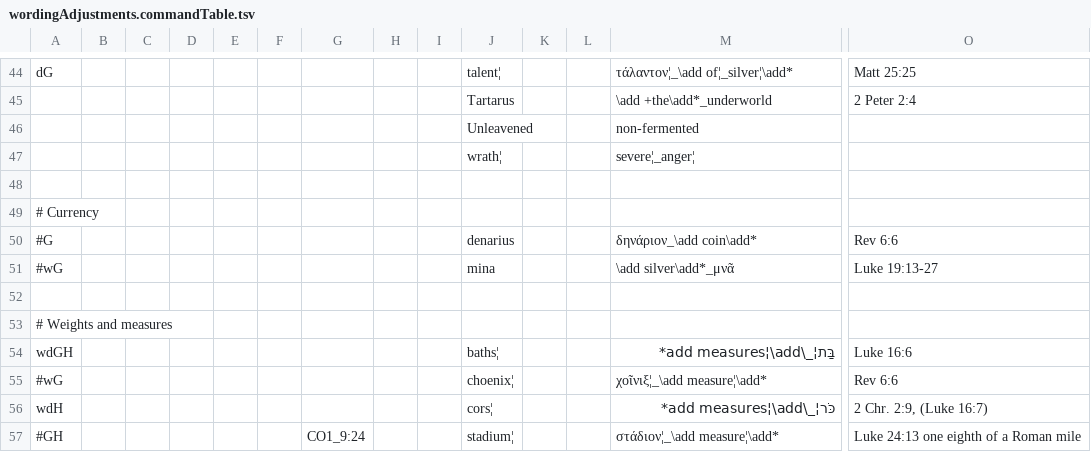
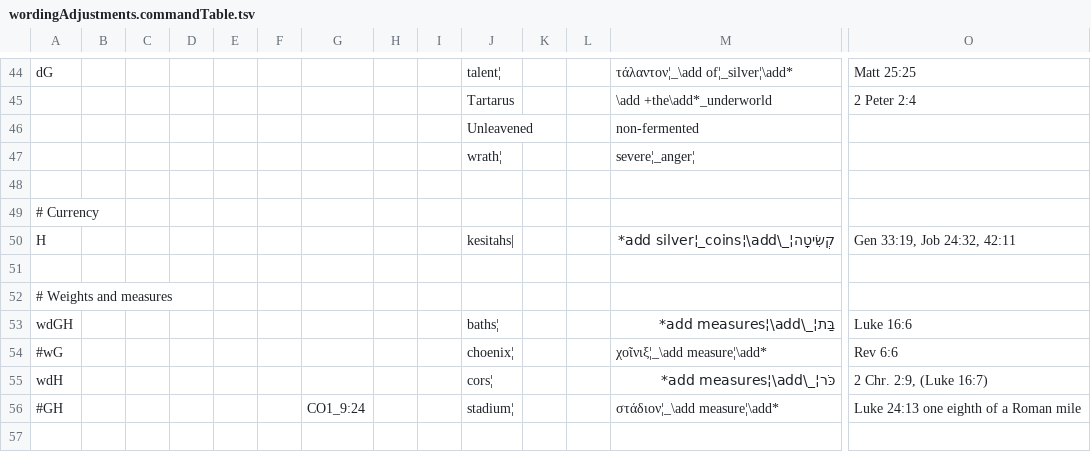
Before and after one commit to Freely-Given-org/OpenEnglishTranslation--OET, a TSV file: scripts/ScriptedOTUpdates/wordingAdjustments.commandTable.tsv, drawn as a sheet; only a part is shown, gaps mark what is left out; removed rows and columns are numbered as before the commit, all else as after; rows hold the shown columns only; the diff names each change by its address in the sheet, - before the commit and + after, or states it on an @@ line.

```diff
--- a/scripts/ScriptedOTUpdates/wordingAdjustments.commandTable.tsv
+++ b/scripts/ScriptedOTUpdates/wordingAdjustments.commandTable.tsv
-row 50: #G |  |  |  |  |  |  |  |  | denarius |  |  | δηνάριον_\add coin\add* | Rev 6:6
-row 51: #wG |  |  |  |  |  |  |  |  | mina |  |  | \add silver\add*_μνᾶ | Luke 19:13-27
+row 50: H |  |  |  |  |  |  |  |  | kesitahs| |  |  | קְשִׂיטָה¦_\add silver¦_coins¦\add* | Gen 33:19, Job 24:32, 42:11
```
Also changed, not shown: scripts/ScriptedOTUpdates/restoreNames.commandTable.tsv, 36 other files.
